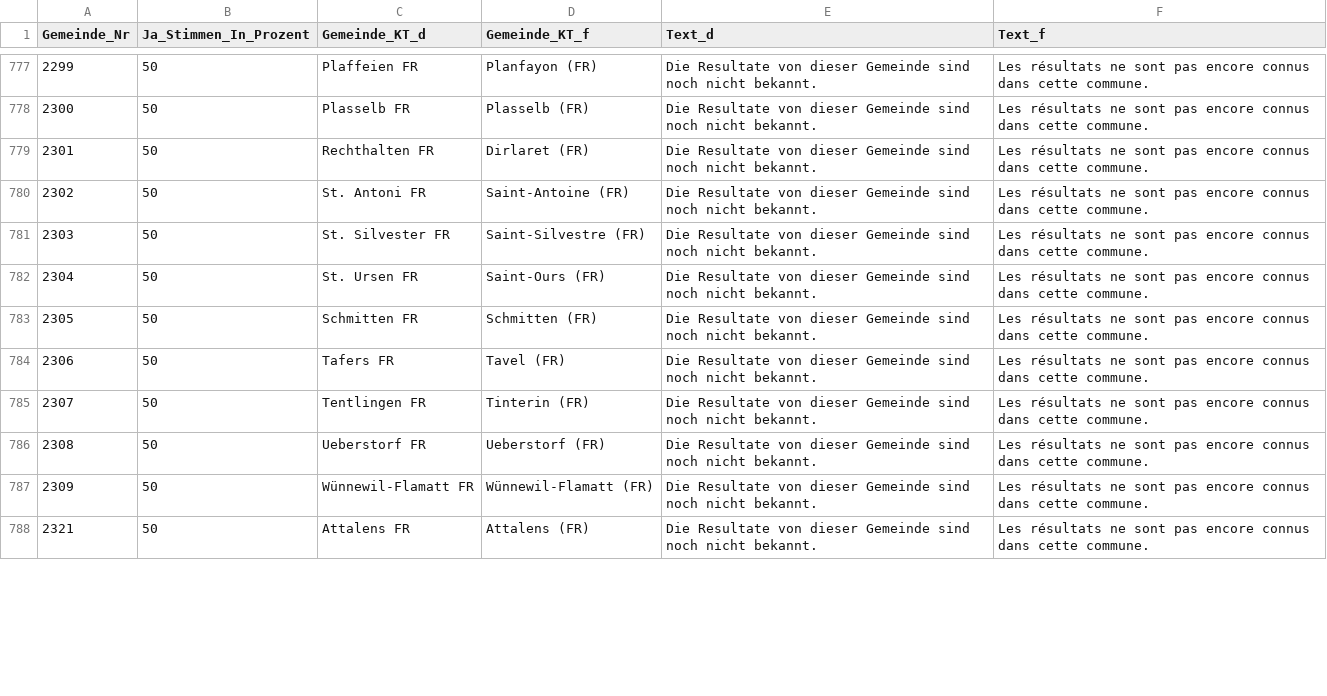
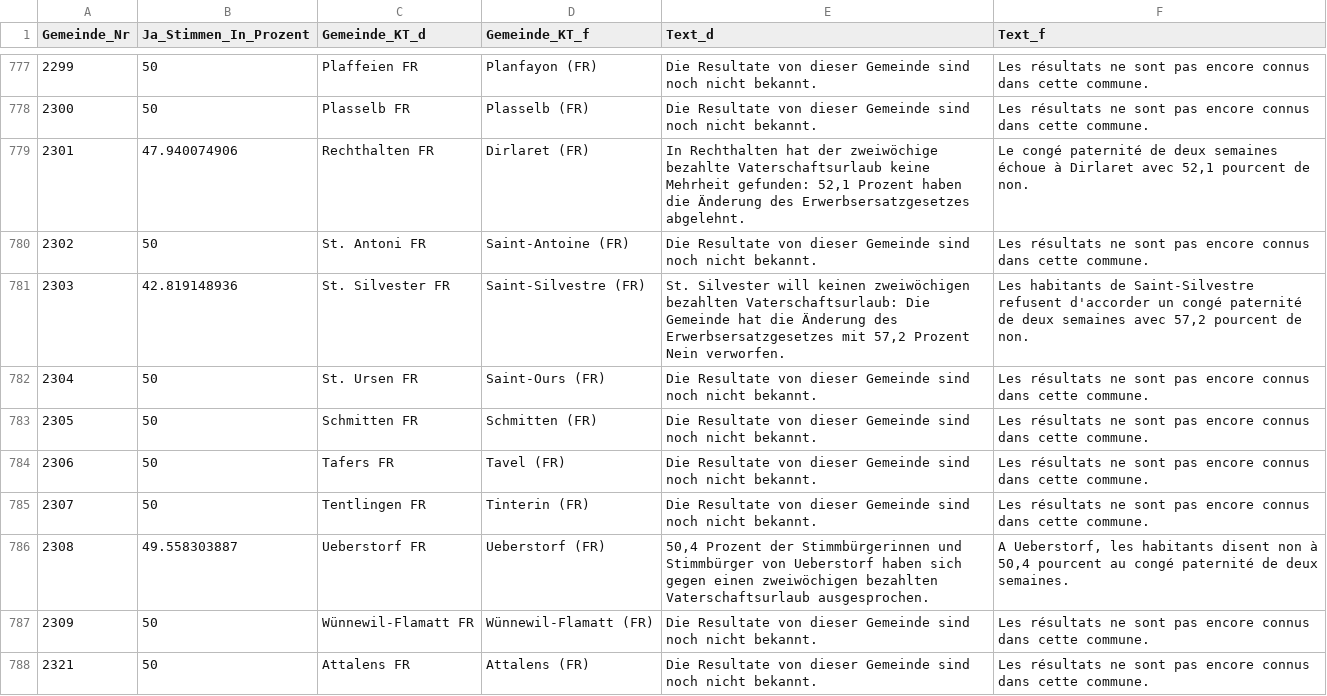
Before and after one commit to awp-finanznachrichten/lena, a CSV file: Output/Erwerbsersatz_dw.csv, drawn as a sheet; only a part is shown, gaps mark what is left out; the diff covers the shown part only.

```diff
--- a/Output/Erwerbsersatz_dw.csv
+++ b/Output/Erwerbsersatz_dw.csv
@@ -778,5 +778,5 @@
 2300,50,"Plasselb FR","Plasselb (FR)","Die Resultate von dieser Gemeinde sind noch nicht bekannt.","Les résultats ne sont pas encore connus dans cette commune."
-2301,50,"Rechthalten FR","Dirlaret (FR)","Die Resultate von dieser Gemeinde sind noch nicht bekannt.","Les résultats ne sont pas encore connus dans cette commune."
+2301,47.940074906,"Rechthalten FR","Dirlaret (FR)","In Rechthalten hat der zweiwöchige bezahlte Vaterschaftsurlaub keine Mehrheit gefunden: 52,1 Prozent haben die Änderung des Erwerbsersatzgesetzes abgelehnt.","Le congé paternité de deux semaines échoue à Dirlaret avec 52,1 pourcent de non."
 2302,50,"St. Antoni FR","Saint-Antoine (FR)","Die Resultate von dieser Gemeinde sind noch nicht bekannt.","Les résultats ne sont pas encore connus dans cette commune."
-2303,50,"St. Silvester FR","Saint-Silvestre (FR)","Die Resultate von dieser Gemeinde sind noch nicht bekannt.","Les résultats ne sont pas encore connus dans cette commune."
+2303,42.819148936,"St. Silvester FR","Saint-Silvestre (FR)","St. Silvester will keinen zweiwöchigen bezahlten Vaterschaftsurlaub: Die Gemeinde hat die Änderung des Erwerbsersatzgesetzes mit 57,2 Prozent Nein verworfen.","Les habitants de Saint-Silvestre refusent d'accorder un congé paternité de deux semaines avec 57,2 pourcent de non."
 2304,50,"St. Ursen FR","Saint-Ours (FR)","Die Resultate von dieser Gemeinde sind noch nicht bekannt.","Les résultats ne sont pas encore connus dans cette commune."
@@ -785,3 +785,3 @@
 2307,50,"Tentlingen FR","Tinterin (FR)","Die Resultate von dieser Gemeinde sind noch nicht bekannt.","Les résultats ne sont pas encore connus dans cette commune."
-2308,50,"Ueberstorf FR","Ueberstorf (FR)","Die Resultate von dieser Gemeinde sind noch nicht bekannt.","Les résultats ne sont pas encore connus dans cette commune."
+2308,49.558303887,"Ueberstorf FR","Ueberstorf (FR)","50,4 Prozent der Stimmbürgerinnen und Stimmbürger von Ueberstorf haben sich gegen einen zweiwöchigen bezahlten Vaterschaftsurlaub ausgesprochen.","A Ueberstorf, les habitants disent non à 50,4 pourcent au congé paternité de deux semaines."
 2309,50,"Wünnewil-Flamatt FR","Wünnewil-Flamatt (FR)","Die Resultate von dieser Gemeinde sind noch nicht bekannt.","Les résultats ne sont pas encore connus dans cette commune."
```
Also changed, not shown: 99 edited cells elsewhere in this file, Output/Jagdgesetz_dw.csv, 3 other files.
